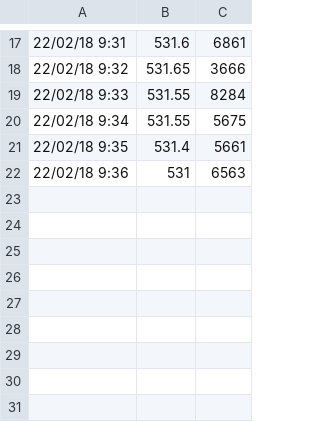
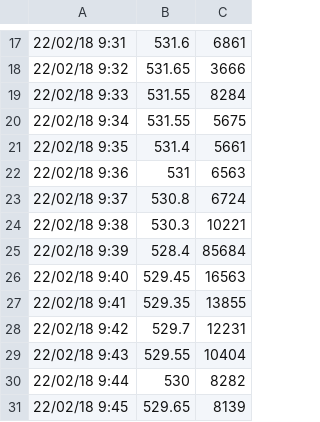
Before and after one commit to hbkcad/SkyBulls, a CSV file: src/main/resources/json.csv, drawn as a sheet; only a part is shown, gaps mark what is left out.

```diff
--- a/src/main/resources/json.csv
+++ b/src/main/resources/json.csv
@@ -22 +22,10 @@
 22/02/18 9:36,531,6563
+22/02/18 9:37,530.8,6724
+22/02/18 9:38,530.3,10221
+22/02/18 9:39,528.4,85684
+22/02/18 9:40,529.45,16563
+22/02/18 9:41,529.35,13855
+22/02/18 9:42,529.7,12231
+22/02/18 9:43,529.55,10404
+22/02/18 9:44,530,8282
+22/02/18 9:45,529.65,8139
```
Also changed, not shown: target/classes/json.csv, 5 other files.
